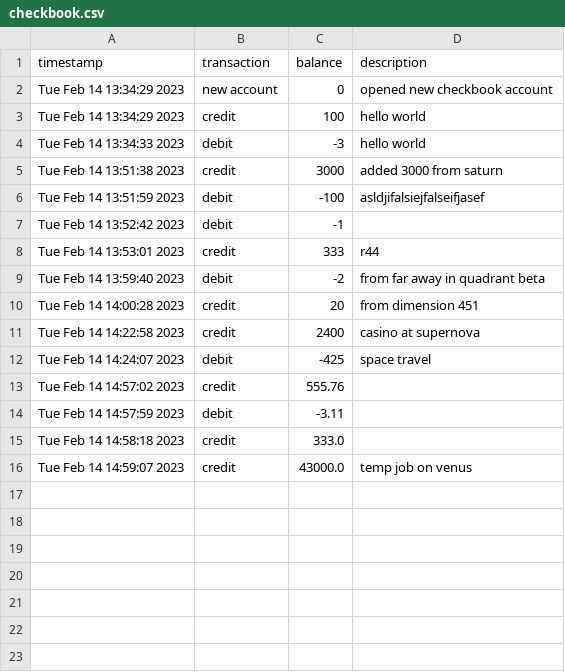
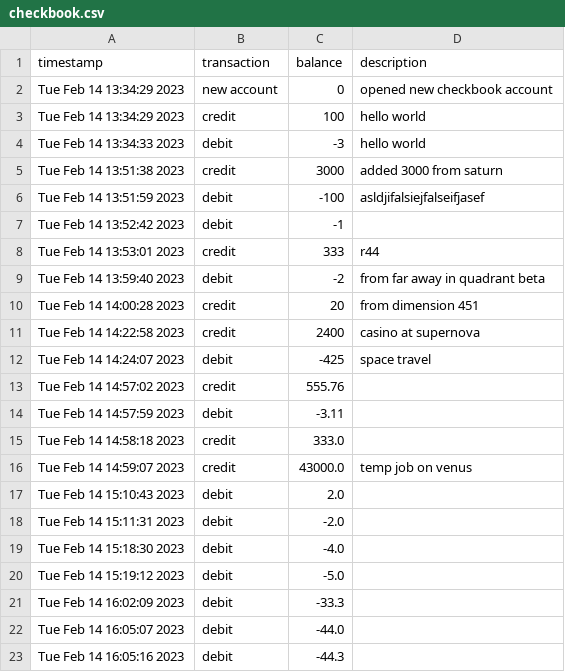
Before and after one commit to enduringwriter/python-exercises, a CSV file: checkbook.csv, drawn as a sheet.

```diff
--- a/checkbook.csv
+++ b/checkbook.csv
@@ -16 +16,8 @@ Tue Feb 14 14:58:18 2023,credit,333.0,
 Tue Feb 14 14:59:07 2023,credit,43000.0,temp job on venus
+Tue Feb 14 15:10:43 2023,debit,2.0,
+Tue Feb 14 15:11:31 2023,debit,-2.0,
+Tue Feb 14 15:18:30 2023,debit,-4.0,
+Tue Feb 14 15:19:12 2023,debit,-5.0,
+Tue Feb 14 16:02:09 2023,debit,-33.3,
+Tue Feb 14 16:05:07 2023,debit,-44.0,
+Tue Feb 14 16:05:16 2023,debit,-44.3,
```
Also changed, not shown: 1 other file.
